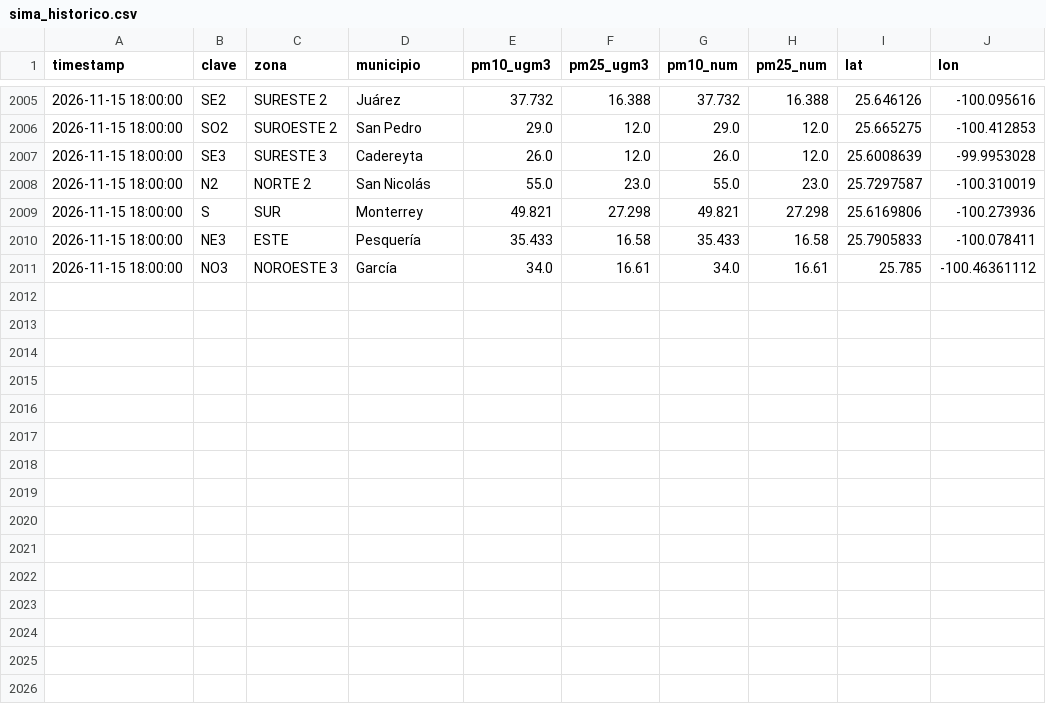
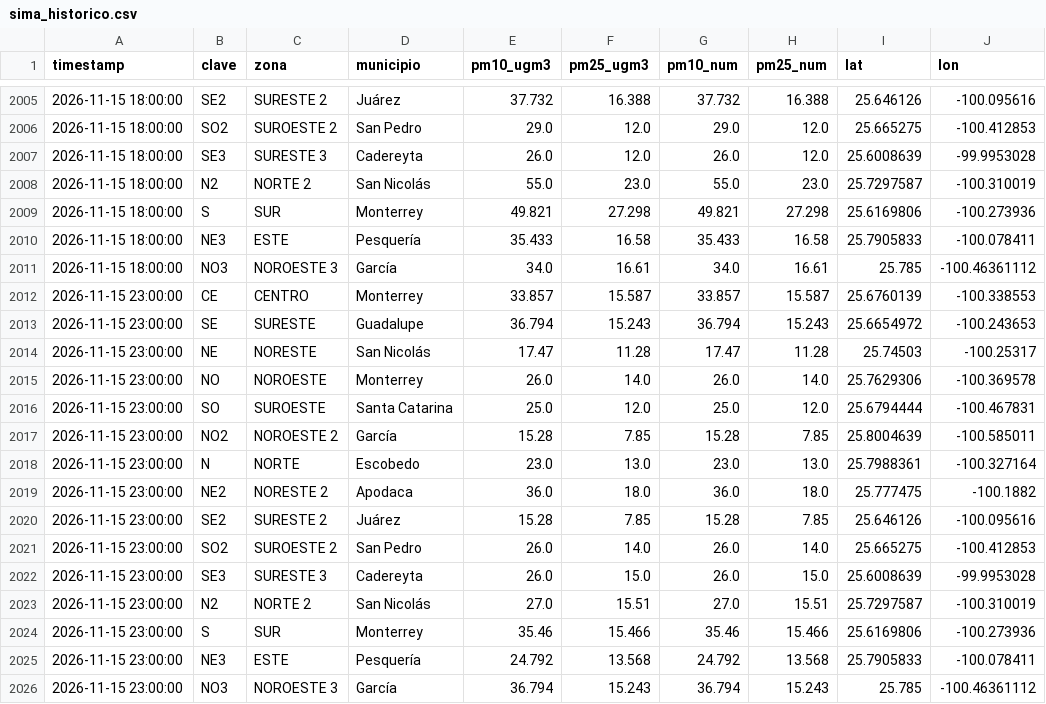
Before and after one commit to vasquez-roberto/capturaDatos_SIMA, a CSV file: sima_historico.csv, drawn as a sheet; only a part is shown, gaps mark what is left out; the diff names each change by its address in the sheet, - before the commit and + after, or states it on an @@ line.

```diff
--- a/sima_historico.csv
+++ b/sima_historico.csv
+row 2012: 2026-11-15 23:00:00 | CE | CENTRO | Monterrey | 33.857 | 15.587 | 33.857 | 15.587 | 25.6760139 | -100.338553
+row 2013: 2026-11-15 23:00:00 | SE | SURESTE | Guadalupe | 36.794 | 15.243 | 36.794 | 15.243 | 25.6654972 | -100.243653
+row 2014: 2026-11-15 23:00:00 | NE | NORESTE | San Nicolás | 17.47 | 11.28 | 17.47 | 11.28 | 25.74503 | -100.25317
+row 2015: 2026-11-15 23:00:00 | NO | NOROESTE | Monterrey | 26.0 | 14.0 | 26.0 | 14.0 | 25.7629306 | -100.369578
+row 2016: 2026-11-15 23:00:00 | SO | SUROESTE | Santa Catarina | 25.0 | 12.0 | 25.0 | 12.0 | 25.6794444 | -100.467831
+row 2017: 2026-11-15 23:00:00 | NO2 | NOROESTE 2 | García | 15.28 | 7.85 | 15.28 | 7.85 | 25.8004639 | -100.585011
+row 2018: 2026-11-15 23:00:00 | N | NORTE | Escobedo | 23.0 | 13.0 | 23.0 | 13.0 | 25.7988361 | -100.327164
+row 2019: 2026-11-15 23:00:00 | NE2 | NORESTE 2 | Apodaca | 36.0 | 18.0 | 36.0 | 18.0 | 25.777475 | -100.1882
+row 2020: 2026-11-15 23:00:00 | SE2 | SURESTE 2 | Juárez | 15.28 | 7.85 | 15.28 | 7.85 | 25.646126 | -100.095616
+row 2021: 2026-11-15 23:00:00 | SO2 | SUROESTE 2 | San Pedro | 26.0 | 14.0 | 26.0 | 14.0 | 25.665275 | -100.412853
+row 2022: 2026-11-15 23:00:00 | SE3 | SURESTE 3 | Cadereyta | 26.0 | 15.0 | 26.0 | 15.0 | 25.6008639 | -99.9953028
+row 2023: 2026-11-15 23:00:00 | N2 | NORTE 2 | San Nicolás | 27.0 | 15.51 | 27.0 | 15.51 | 25.7297587 | -100.310019
+row 2024: 2026-11-15 23:00:00 | S | SUR | Monterrey | 35.46 | 15.466 | 35.46 | 15.466 | 25.6169806 | -100.273936
+row 2025: 2026-11-15 23:00:00 | NE3 | ESTE | Pesquería | 24.792 | 13.568 | 24.792 | 13.568 | 25.7905833 | -100.078411
+row 2026: 2026-11-15 23:00:00 | NO3 | NOROESTE 3 | García | 36.794 | 15.243 | 36.794 | 15.243 | 25.785 | -100.46361112
```
Also changed, not shown: sima_lecturas_estaciones.csv, 1 other file.
